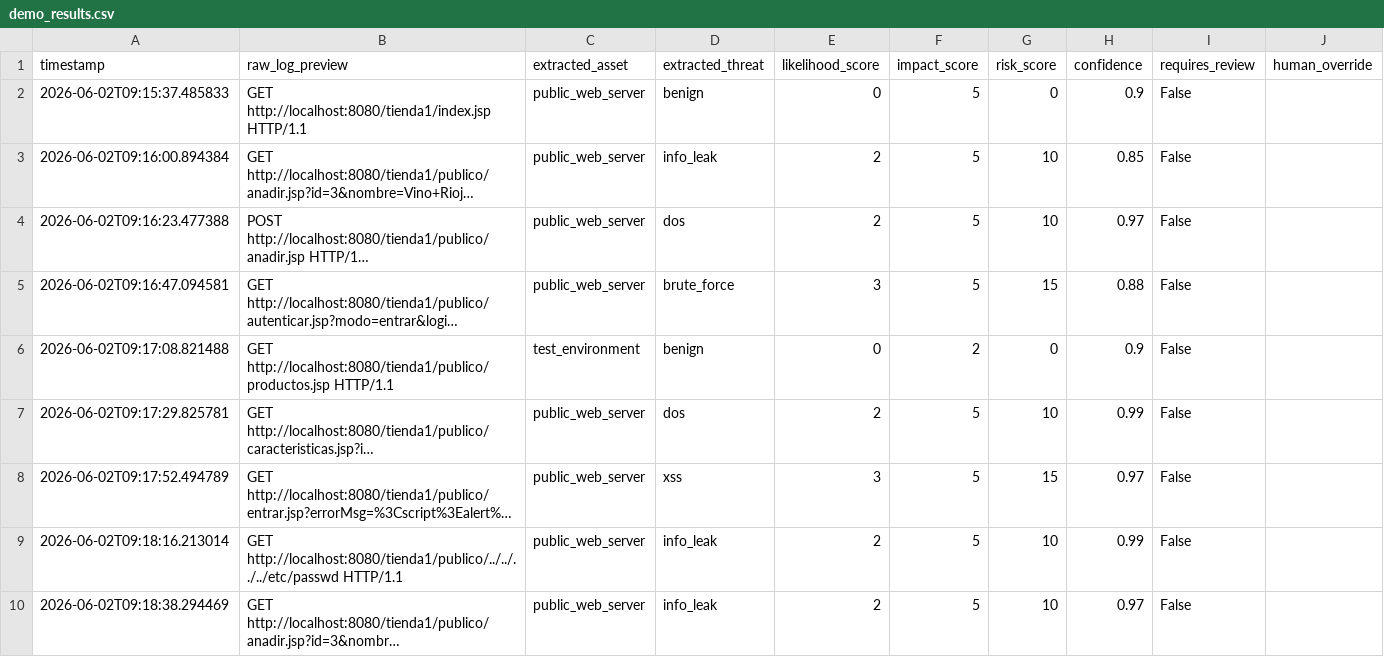
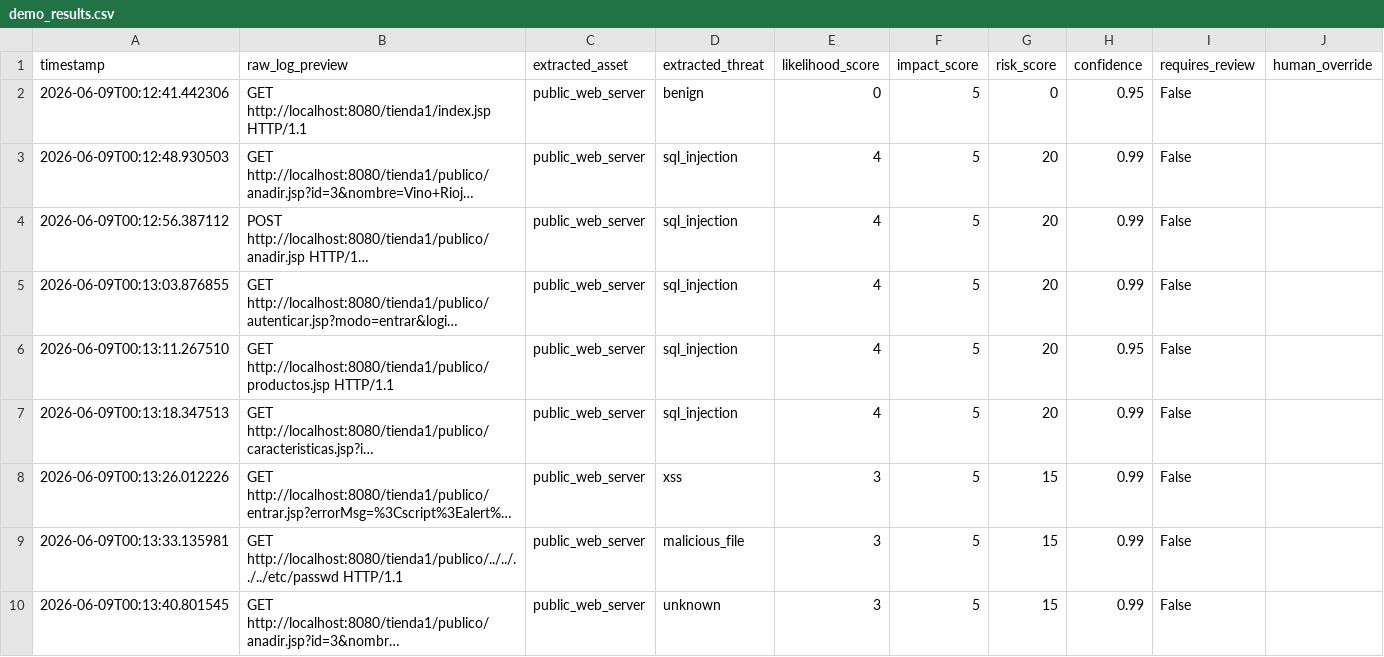
Before and after one commit to 0m0D1NGR0NALD/Automated-Asset-and-Threat-Extraction-from-Logs-for-ICT-Risk-Assessment-using-Lightweight-LLMs-, a CSV file: results/demo_results.csv, drawn as a sheet; only a part is shown; long unchanged cells end in …; removed rows and columns are numbered as before the commit, all else as after; the diff covers the shown part only; the diff names each change by its address in the sheet, - before the commit and + after, or states it on an @@ line.

Commit message:
update demo,py with memory effficiency

```diff
--- a/results/demo_results.csv
+++ b/results/demo_results.csv
-A2 (timestamp): 2026-06-02T09:15:37.485833
+A2 (timestamp): 2026-06-09T00:12:41.442306
-H2 (confidence): 0.9
+H2 (confidence): 0.95
-A3 (timestamp): 2026-06-02T09:16:00.894384
+A3 (timestamp): 2026-06-09T00:12:48.930503
-D3 (extracted_threat): info_leak
+D3 (extracted_threat): sql_injection
-E3:E4 (likelihood_score): 2
+E3:E4 (likelihood_score): 4
-G3:G4 (risk_score): 10
+G3:G4 (risk_score): 20
-H3 (confidence): 0.85
+H3 (confidence): 0.99
-A4 (timestamp): 2026-06-02T09:16:23.477388
+A4 (timestamp): 2026-06-09T00:12:56.387112
-D4 (extracted_threat): dos
+D4 (extracted_threat): sql_injection
-H4 (confidence): 0.97
+H4 (confidence): 0.99
-A5 (timestamp): 2026-06-02T09:16:47.094581
+A5 (timestamp): 2026-06-09T00:13:03.876855
-D5 (extracted_threat): brute_force
+D5 (extracted_threat): sql_injection
-E5 (likelihood_score): 3
+E5 (likelihood_score): 4
-G5 (risk_score): 15
+G5 (risk_score): 20
-H5 (confidence): 0.88
+H5 (confidence): 0.99
-row 6: 2026-06-02T09:17:08.821488 | GET http://localhost:8080/tienda1/publico/productos.jsp HTTP/1.1 | test_environment | benign | 0 | 2 | 0 | 0.9 | False
+row 6: 2026-06-09T00:13:11.267510 | GET http://localhost:8080/tienda1/publico/productos.jsp HTTP/1.1 | public_web_server | sql_injection | 4 | 5 | 20 | 0.95 | False
-A7 (timestamp): 2026-06-02T09:17:29.825781
+A7 (timestamp): 2026-06-09T00:13:18.347513
-D7 (extracted_threat): dos
+D7 (extracted_threat): sql_injection
-E7 (likelihood_score): 2
+E7 (likelihood_score): 4
-G7 (risk_score): 10
+G7 (risk_score): 20
-A8 (timestamp): 2026-06-02T09:17:52.494789
+A8 (timestamp): 2026-06-09T00:13:26.012226
-H8 (confidence): 0.97
+H8 (confidence): 0.99
-A9 (timestamp): 2026-06-02T09:18:16.213014
+A9 (timestamp): 2026-06-09T00:13:33.135981
-D9 (extracted_threat): info_leak
+D9 (extracted_threat): malicious_file
-E9:E10 (likelihood_score): 2
+E9:E10 (likelihood_score): 3
-G9:G10 (risk_score): 10
+G9:G10 (risk_score): 15
-A10 (timestamp): 2026-06-02T09:18:38.294469
+A10 (timestamp): 2026-06-09T00:13:40.801545
-D10 (extracted_threat): info_leak
+D10 (extracted_threat): unknown
-H10 (confidence): 0.97
+H10 (confidence): 0.99
```
Also changed, not shown: 5 edited cells elsewhere in this file, 1 other file.
